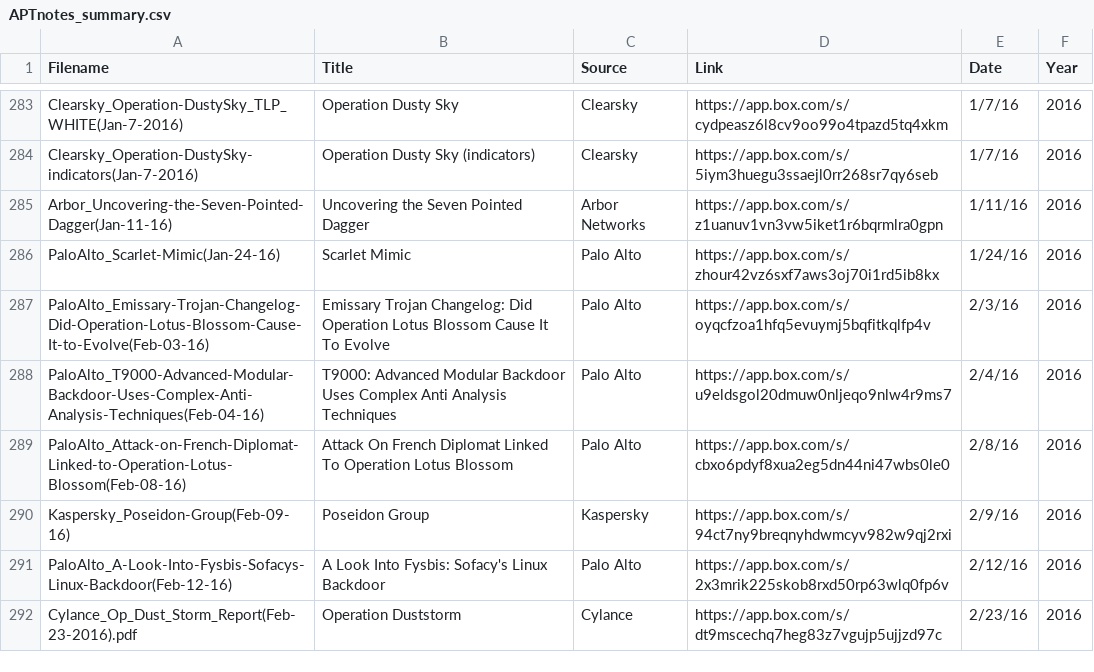
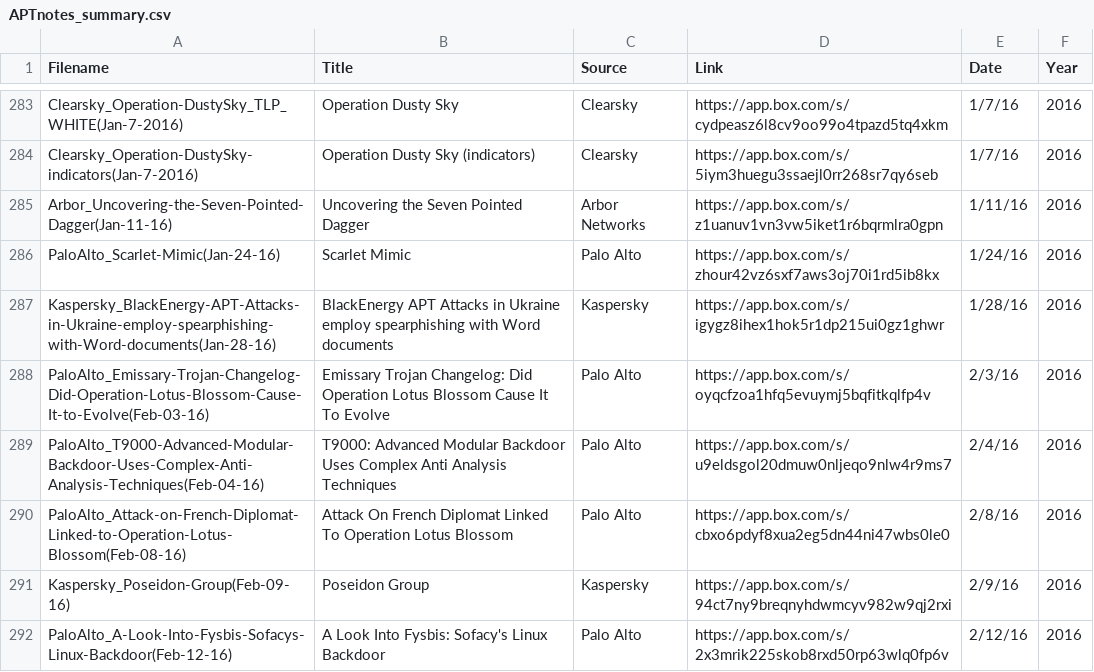
Before and after one commit to kbandla/APTnotes, a CSV file: APTnotes_summary.csv, drawn as a sheet; only a part is shown, gaps mark what is left out; the shorter side is filled out with more unchanged rows; the diff names each change by its address in the sheet, - before the commit and + after, or states it on an @@ line.

Commit message:
added Kasperky Black Energy Blog
added https://securelist.com/blog/research/73440/blackenergy-apt-attacks-in-ukraine-employ-spearphishing-with-word-documents/

can now be found here: https://app.box.com/s/igygz8ihex1hok5r1dp215ui0gz1ghwr

```diff
--- a/APTnotes_summary.csv
+++ b/APTnotes_summary.csv
+row 287: Kaspersky_BlackEnergy-APT-Attacks-in-Ukraine-employ-spearphishing-with-Word-documents(Jan-28-16) | BlackEnergy APT Attacks in Ukraine employ spearphishing with Word documents | Kaspersky | https://app.box.com/s/igygz8ihex1hok5r1dp215ui0gz1ghwr | 1/28/16 | 2016
```
